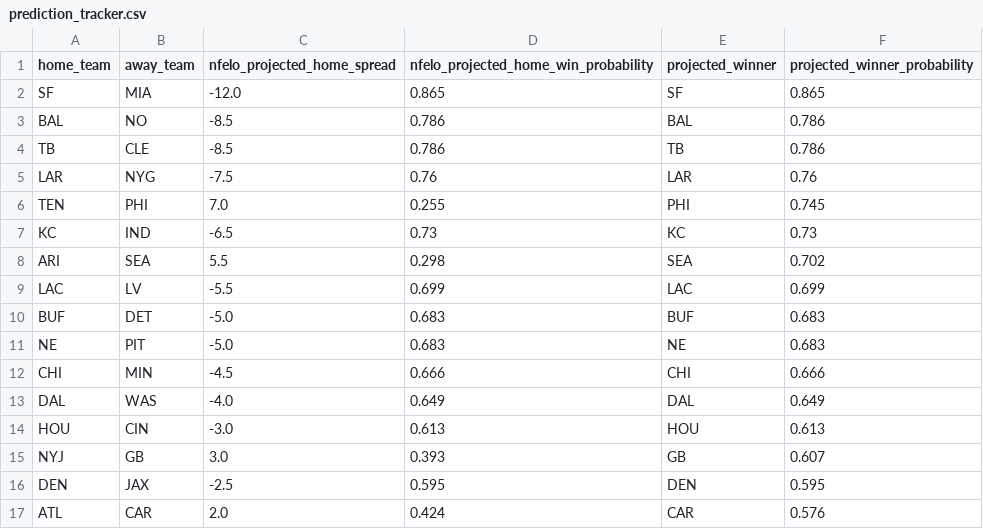
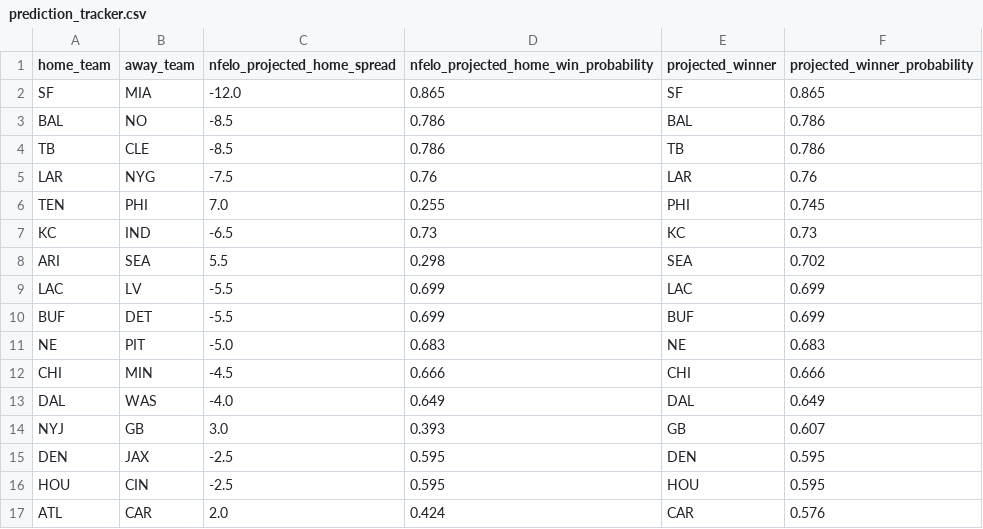
Before and after one commit to greerreNFL/nfelo, a CSV file: output_data/prediction_tracker.csv, drawn as a sheet.

```diff
--- a/output_data/prediction_tracker.csv
+++ b/output_data/prediction_tracker.csv
@@ -9,3 +9,3 @@ ARI,SEA,5.5,0.298,SEA,0.702
 LAC,LV,-5.5,0.699,LAC,0.699
-BUF,DET,-5.0,0.683,BUF,0.683
+BUF,DET,-5.5,0.699,BUF,0.699
 NE,PIT,-5.0,0.683,NE,0.683
@@ -13,5 +13,5 @@ CHI,MIN,-4.5,0.666,CHI,0.666
 DAL,WAS,-4.0,0.649,DAL,0.649
-HOU,CIN,-3.0,0.613,HOU,0.613
 NYJ,GB,3.0,0.393,GB,0.607
 DEN,JAX,-2.5,0.595,DEN,0.595
+HOU,CIN,-2.5,0.595,HOU,0.595
 ATL,CAR,2.0,0.424,CAR,0.576
```
Also changed, not shown: output_data/historic_projected_spreads.csv, 1 other file.
